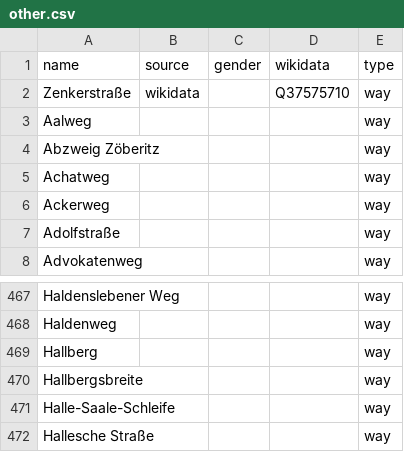
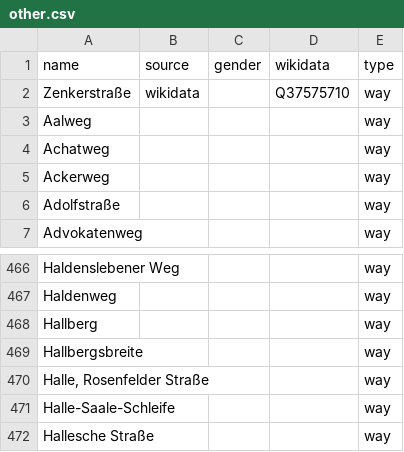
Before and after one commit to EqualStreetNames/equalstreetnames-halle-saale, a CSV file: data/other.csv, drawn as a sheet; only a part is shown, gaps mark what is left out.

```diff
--- a/data/other.csv
+++ b/data/other.csv
@@ -3,3 +3,2 @@ Zenkerstraße,wikidata,,Q37575710,way
 Aalweg,,,,way
-"Abzweig Zöberitz",,,,way
 Achatweg,,,,way
@@ -470,2 +469,3 @@ Hallberg,,,,way
 Hallbergsbreite,,,,way
+"Halle, Rosenfelder Straße",,,,way
 Halle-Saale-Schleife,,,,way
```
Also changed, not shown: 2 other files.
